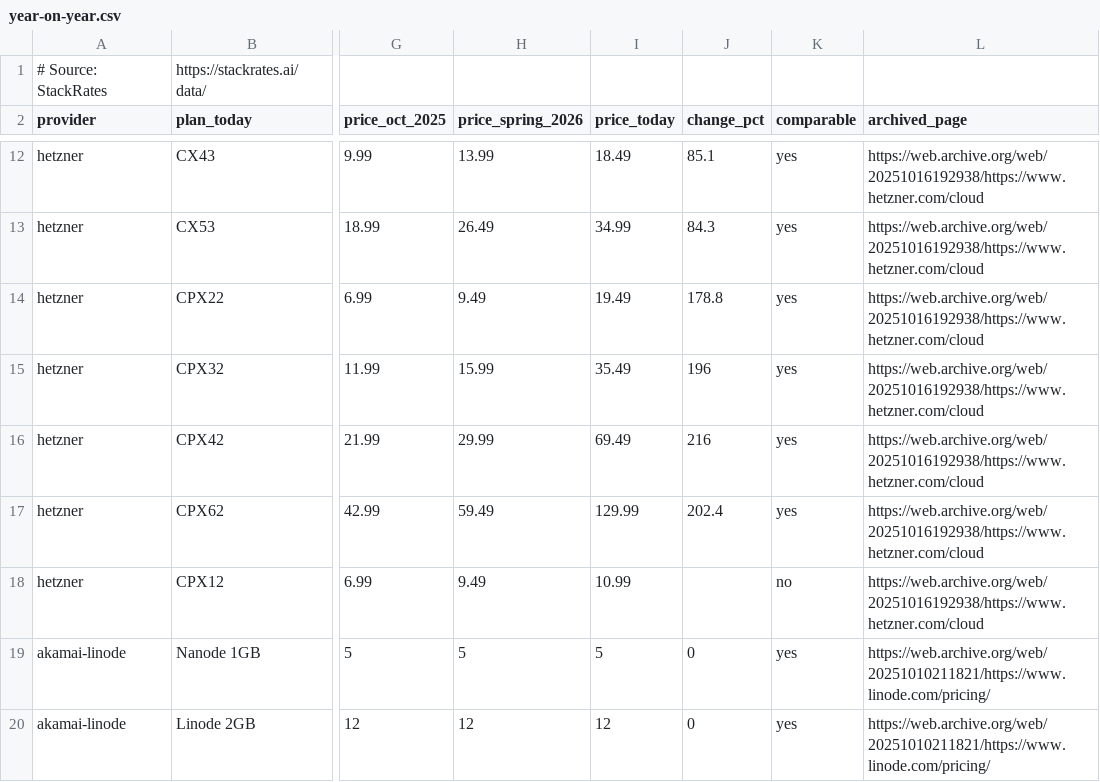
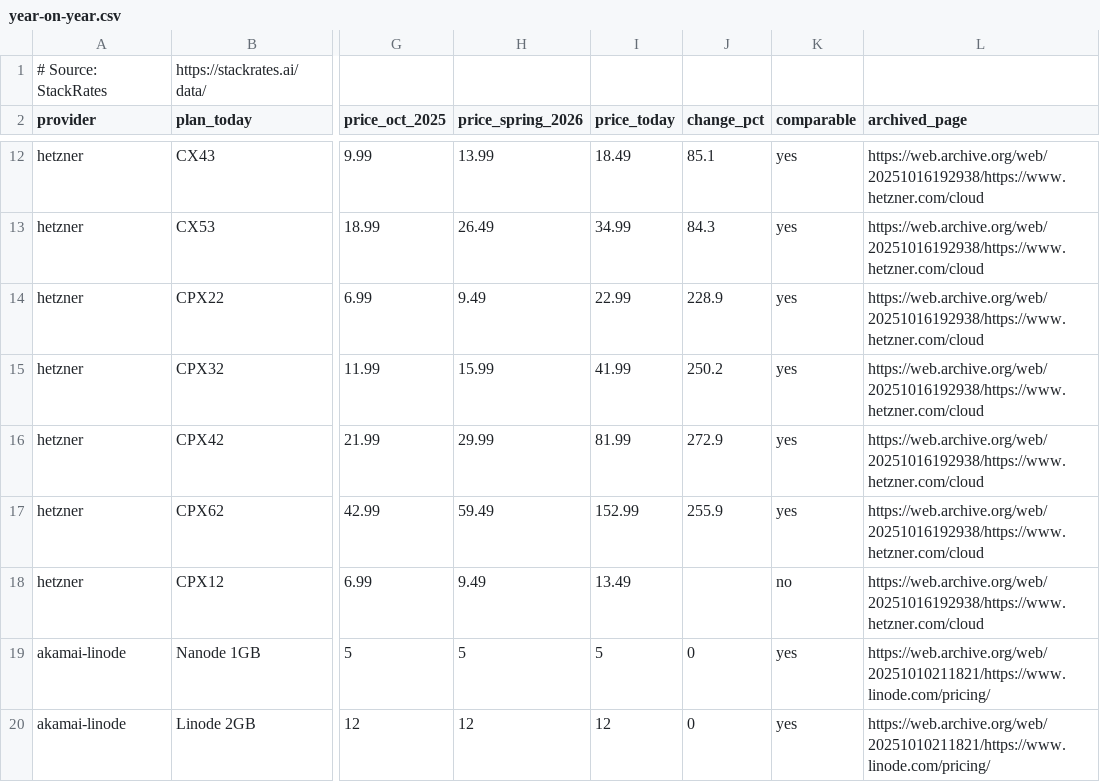
Before and after one commit to firststategrowth/vps-prices, a CSV file: year-on-year.csv, drawn as a sheet; only a part is shown, gaps mark what is left out; the diff names each change by its address in the sheet, - before the commit and + after, or states it on an @@ line.

```diff
--- a/year-on-year.csv
+++ b/year-on-year.csv
-I14 (price_today): 19.49
+I14 (price_today): 22.99
-J14 (change_pct): 178.8
+J14 (change_pct): 228.9
-I15 (price_today): 35.49
+I15 (price_today): 41.99
-J15 (change_pct): 196
+J15 (change_pct): 250.2
-I16 (price_today): 69.49
+I16 (price_today): 81.99
-J16 (change_pct): 216
+J16 (change_pct): 272.9
-I17 (price_today): 129.99
+I17 (price_today): 152.99
-J17 (change_pct): 202.4
+J17 (change_pct): 255.9
-I18 (price_today): 10.99
+I18 (price_today): 13.49
```
Also changed, not shown: history/hetzner.csv, index/vps-price-index-plans.csv, 10 other files.
